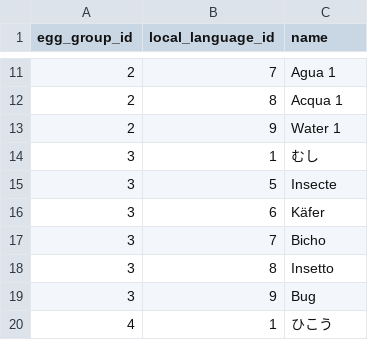
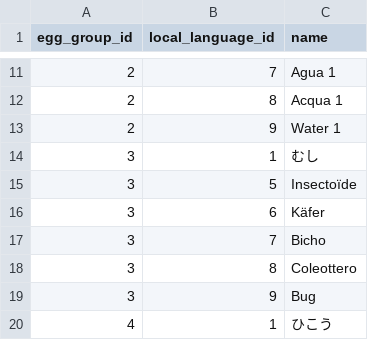
Before and after one commit to Pyr0x1/cledex, a CSV file: database/egg_group_prose.csv, drawn as a sheet; only a part is shown, gaps mark what is left out; the diff covers the shown part only.

Commit message:
Fixed egg group names according to Pokedex 3D Pro

```diff
--- a/database/egg_group_prose.csv
+++ b/database/egg_group_prose.csv
@@ -14,6 +14,6 @@ egg_group_id,local_language_id,name
 3,1,むし
-3,5,Insecte
+3,5,Insectoïde
 3,6,Käfer
 3,7,Bicho
-3,8,Insetto
+3,8,Coleottero
 3,9,Bug
```
Also changed, not shown: 17 edited cells elsewhere in this file, 1 other file.
